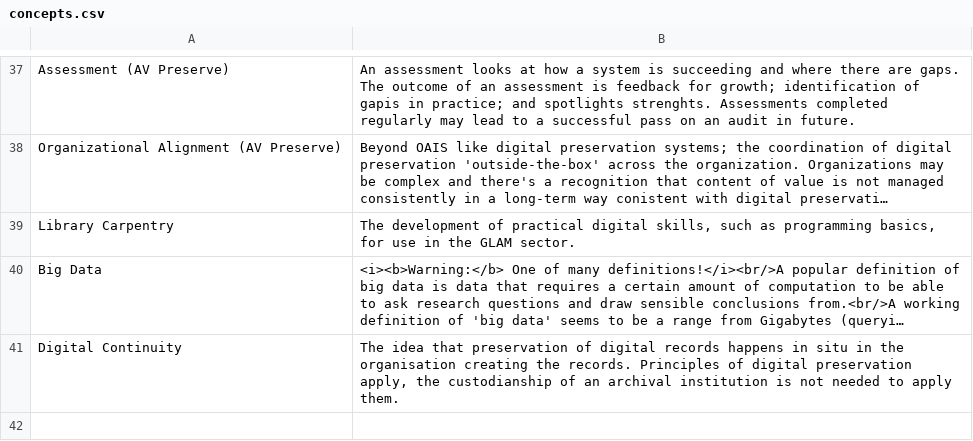
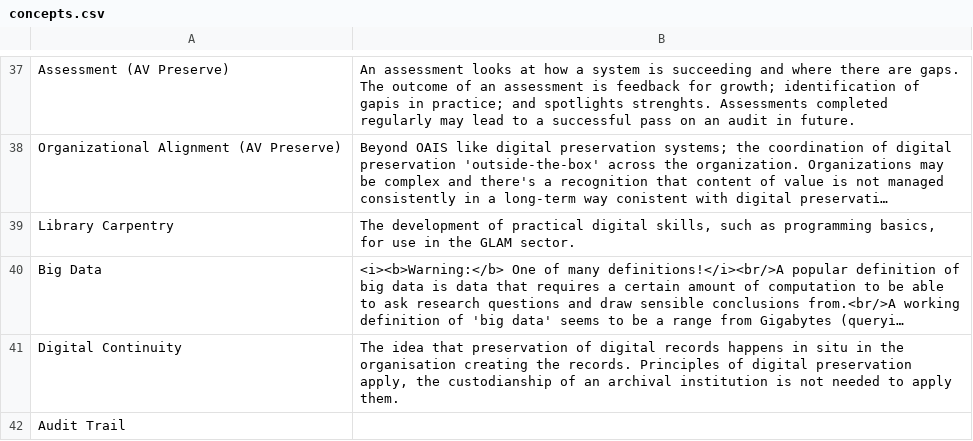
Before and after one commit to ross-spencer/brainscape-digital-preservation, a CSV file: concepts.csv, drawn as a sheet; only a part is shown, gaps mark what is left out; long unchanged cells end in …; the diff names each change by its address in the sheet, - before the commit and + after, or states it on an @@ line.

Commit message:
[feature] Audit trail.

```diff
--- a/concepts.csv
+++ b/concepts.csv
+row 42: Audit Trail
```
